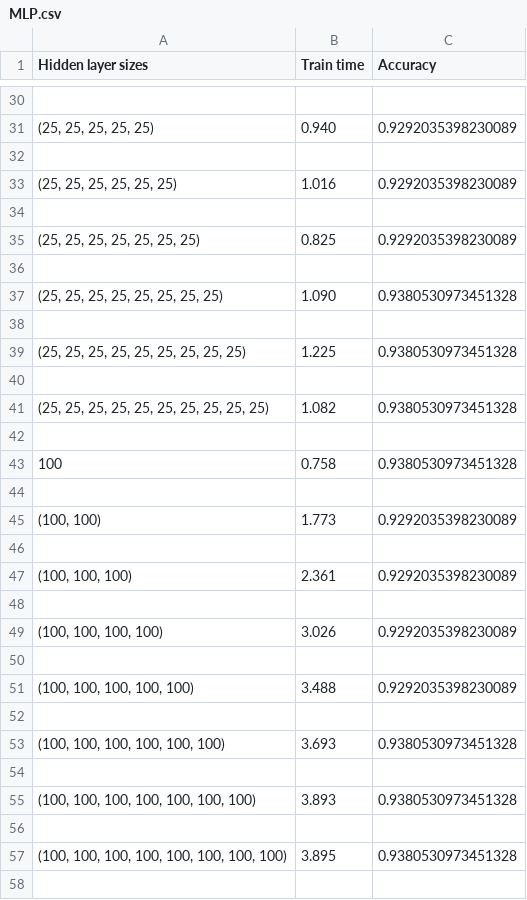
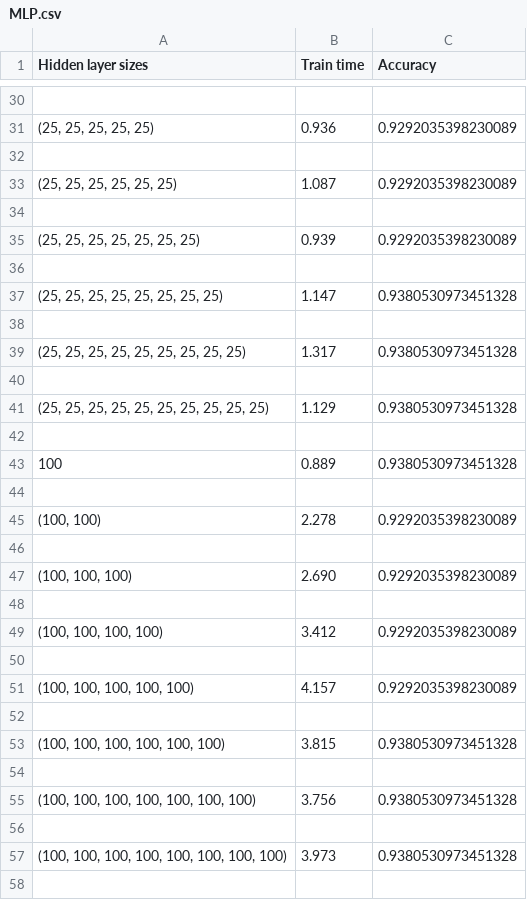
Before and after one commit to Pabilito/EARIN-Lab5, a CSV file: TestResults/MLP.csv, drawn as a sheet; only a part is shown, gaps mark what is left out; the diff covers the shown part only.

```diff
--- a/TestResults/MLP.csv
+++ b/TestResults/MLP.csv
@@ -30,29 +30,29 @@ Hidden layer sizes;Train time;Accuracy
 
-(25, 25, 25, 25, 25);0.940;0.9292035398230089
+(25, 25, 25, 25, 25);0.936;0.9292035398230089
 
-(25, 25, 25, 25, 25, 25);1.016;0.9292035398230089
+(25, 25, 25, 25, 25, 25);1.087;0.9292035398230089
 
-(25, 25, 25, 25, 25, 25, 25);0.825;0.9292035398230089
+(25, 25, 25, 25, 25, 25, 25);0.939;0.9292035398230089
 
-(25, 25, 25, 25, 25, 25, 25, 25);1.090;0.9380530973451328
+(25, 25, 25, 25, 25, 25, 25, 25);1.147;0.9380530973451328
 
-(25, 25, 25, 25, 25, 25, 25, 25, 25);1.225;0.9380530973451328
+(25, 25, 25, 25, 25, 25, 25, 25, 25);1.317;0.9380530973451328
 
-(25, 25, 25, 25, 25, 25, 25, 25, 25, 25);1.082;0.9380530973451328
+(25, 25, 25, 25, 25, 25, 25, 25, 25, 25);1.129;0.9380530973451328
 
-100;0.758;0.9380530973451328
+100;0.889;0.9380530973451328
 
-(100, 100);1.773;0.9292035398230089
+(100, 100);2.278;0.9292035398230089
 
-(100, 100, 100);2.361;0.9292035398230089
+(100, 100, 100);2.690;0.9292035398230089
 
-(100, 100, 100, 100);3.026;0.9292035398230089
+(100, 100, 100, 100);3.412;0.9292035398230089
 
-(100, 100, 100, 100, 100);3.488;0.9292035398230089
+(100, 100, 100, 100, 100);4.157;0.9292035398230089
 
-(100, 100, 100, 100, 100, 100);3.693;0.9380530973451328
+(100, 100, 100, 100, 100, 100);3.815;0.9380530973451328
 
-(100, 100, 100, 100, 100, 100, 100);3.893;0.9380530973451328
+(100, 100, 100, 100, 100, 100, 100);3.756;0.9380530973451328
 
-(100, 100, 100, 100, 100, 100, 100, 100);3.895;0.9380530973451328
+(100, 100, 100, 100, 100, 100, 100, 100);3.973;0.9380530973451328
 
```
Also changed, not shown: 16 edited cells elsewhere in this file, 2 other files.
